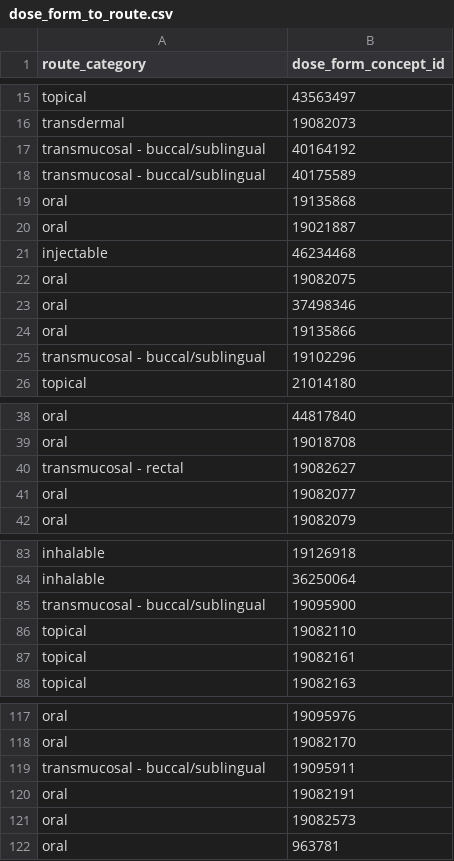
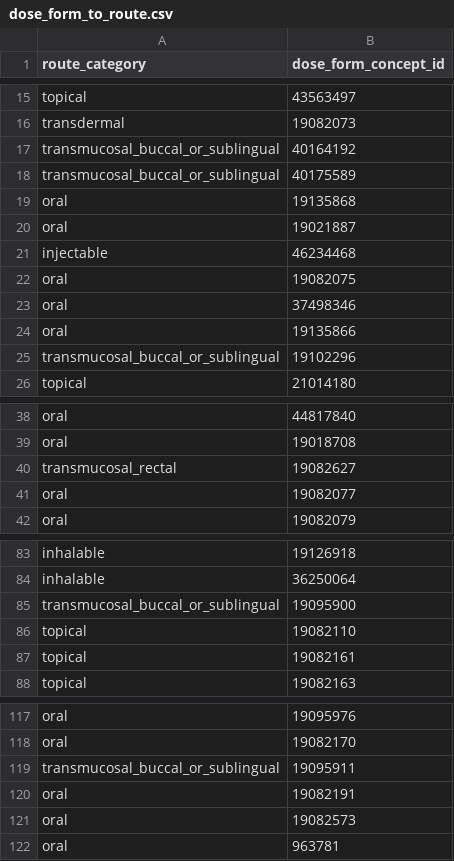
Before and after one commit to darwin-eu/CodelistGenerator, a CSV file: data-raw/dose_form_to_route.csv, drawn as a sheet; only a part is shown, gaps mark what is left out; the diff covers the shown part only.

Commit message:
route categories as snakecase

```diff
--- a/data-raw/dose_form_to_route.csv
+++ b/data-raw/dose_form_to_route.csv
@@ -16,4 +16,4 @@ topical,43563497
 transdermal,19082073
-transmucosal - buccal/sublingual,40164192
-transmucosal - buccal/sublingual,40175589
+transmucosal_buccal_or_sublingual,40164192
+transmucosal_buccal_or_sublingual,40175589
 oral,19135868
@@ -24,3 +24,3 @@ oral,37498346
 oral,19135866
-transmucosal - buccal/sublingual,19102296
+transmucosal_buccal_or_sublingual,19102296
 topical,21014180
@@ -39,3 +39,3 @@ oral,44817840
 oral,19018708
-transmucosal - rectal,19082627
+transmucosal_rectal,19082627
 oral,19082077
@@ -84,3 +84,3 @@ inhalable,19126918
 inhalable,36250064
-transmucosal - buccal/sublingual,19095900
+transmucosal_buccal_or_sublingual,19095900
 topical,19082110
@@ -118,3 +118,3 @@ oral,19095976
 oral,19082170
-transmucosal - buccal/sublingual,19095911
+transmucosal_buccal_or_sublingual,19095911
 oral,19082191
```
Also changed, not shown: 14 edited cells elsewhere in this file, 1 other file.
